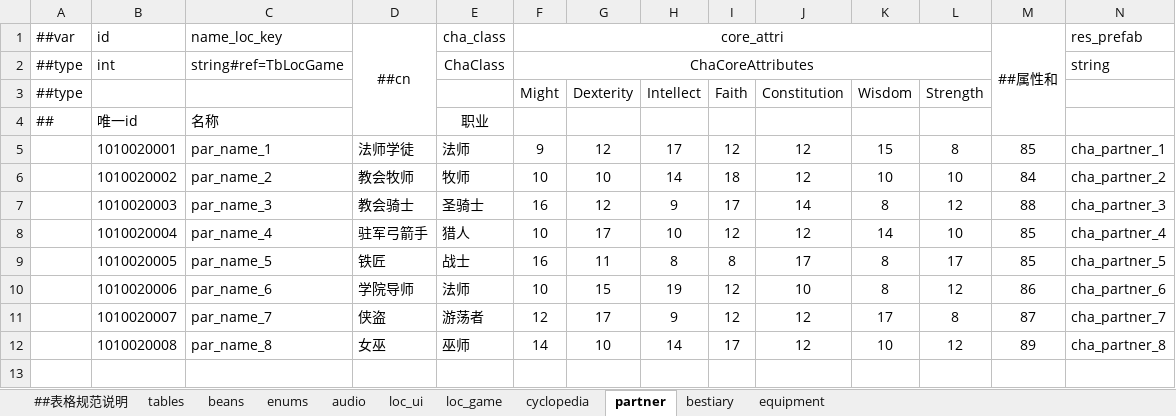
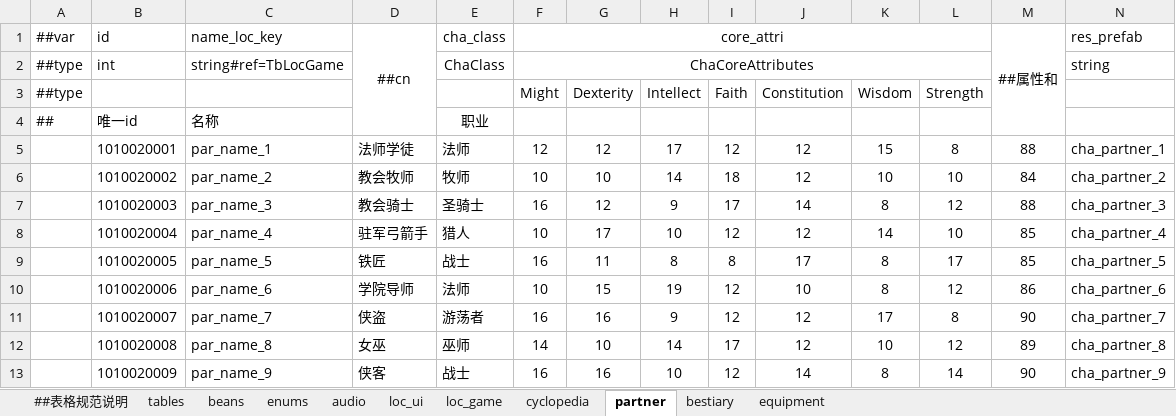
Before and after one commit to Aralf-Z/RoundGame, an Excel workbook: Config/TableConfig.xlsx, sheet partner, drawn as a sheet; values as stored, in another font and other column widths than the file's, no borders; the diff names each change by its address in the sheet, - before the commit and + after, or states it on an @@ line.

```diff
--- a/Config/TableConfig.xlsx (sheet partner)
+++ b/Config/TableConfig.xlsx (sheet partner)
-F5: 9
+F5: 12
-M5: 85
+M5: 88
-F11: 12
+F11: 16
-G11: 17
+G11: 16
-M11: 87
+M11: 90
+row 13:  | 1010020009 | par_name_9 | 侠客 | 战士 | 16 | 16 | 10 | 12 | 14 | 8 | 14 | 90 | cha_partner_9
```
Also changed, not shown: sheet ##表格规范说明, sheet loc_game, sheet cyclopedia, sheet bestiary, formulas that keep their value, 43 other files.
